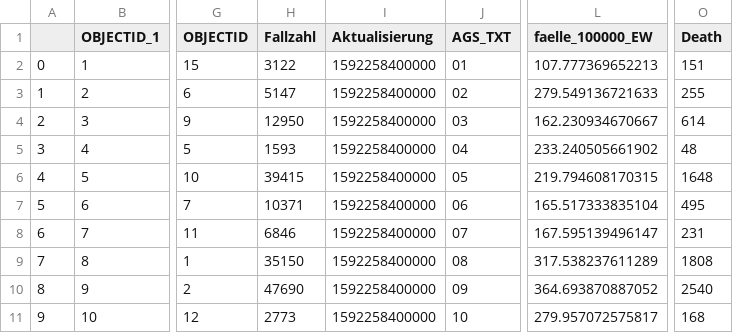
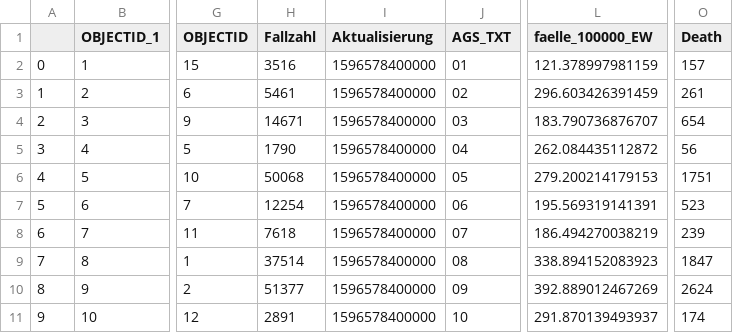
Before and after one commit to vishalrasadiya/IDS_covid-19, a CSV file: data/raw/NPGEO/GER_state_data.csv, drawn as a sheet; only a part is shown, gaps mark what is left out; the diff covers the shown part only; the diff names each change by its address in the sheet, - before the commit and + after, or states it on an @@ line.

```diff
--- a/data/raw/NPGEO/GER_state_data.csv
+++ b/data/raw/NPGEO/GER_state_data.csv
-H2 (Fallzahl): 3122
+H2 (Fallzahl): 3516
-I2:I11 (Aktualisierung): 1592258400000
+I2:I11 (Aktualisierung): 1596578400000
-L2 (faelle_100000_EW): 107.777369652213
+L2 (faelle_100000_EW): 121.378997981159
-O2 (Death): 151
+O2 (Death): 157
-H3 (Fallzahl): 5147
+H3 (Fallzahl): 5461
-L3 (faelle_100000_EW): 279.549136721633
+L3 (faelle_100000_EW): 296.603426391459
-O3 (Death): 255
+O3 (Death): 261
-H4 (Fallzahl): 12950
+H4 (Fallzahl): 14671
-L4 (faelle_100000_EW): 162.230934670667
+L4 (faelle_100000_EW): 183.790736876707
-O4 (Death): 614
+O4 (Death): 654
-H5 (Fallzahl): 1593
+H5 (Fallzahl): 1790
-L5 (faelle_100000_EW): 233.240505661902
+L5 (faelle_100000_EW): 262.084435112872
-O5 (Death): 48
+O5 (Death): 56
-H6 (Fallzahl): 39415
+H6 (Fallzahl): 50068
-L6 (faelle_100000_EW): 219.794608170315
+L6 (faelle_100000_EW): 279.200214179153
-O6 (Death): 1648
+O6 (Death): 1751
-H7 (Fallzahl): 10371
+H7 (Fallzahl): 12254
-L7 (faelle_100000_EW): 165.517333835104
+L7 (faelle_100000_EW): 195.569319141391
-O7 (Death): 495
+O7 (Death): 523
-H8 (Fallzahl): 6846
+H8 (Fallzahl): 7618
-L8 (faelle_100000_EW): 167.595139496147
+L8 (faelle_100000_EW): 186.494270038219
-O8 (Death): 231
+O8 (Death): 239
-H9 (Fallzahl): 35150
+H9 (Fallzahl): 37514
-L9 (faelle_100000_EW): 317.538237611289
+L9 (faelle_100000_EW): 338.894152083923
-O9 (Death): 1808
+O9 (Death): 1847
-H10 (Fallzahl): 47690
+H10 (Fallzahl): 51377
-L10 (faelle_100000_EW): 364.693870887052
+L10 (faelle_100000_EW): 392.889012467269
-O10 (Death): 2540
+O10 (Death): 2624
-H11 (Fallzahl): 2773
+H11 (Fallzahl): 2891
-L11 (faelle_100000_EW): 279.957072575817
+L11 (faelle_100000_EW): 291.870139493937
-O11 (Death): 168
+O11 (Death): 174
```
Also changed, not shown: 23 edited cells elsewhere in this file, data/processed/COVID_flat_small_table.csv, data/processed/COVID_small_sync_timeline_table.csv, 19 other files.
